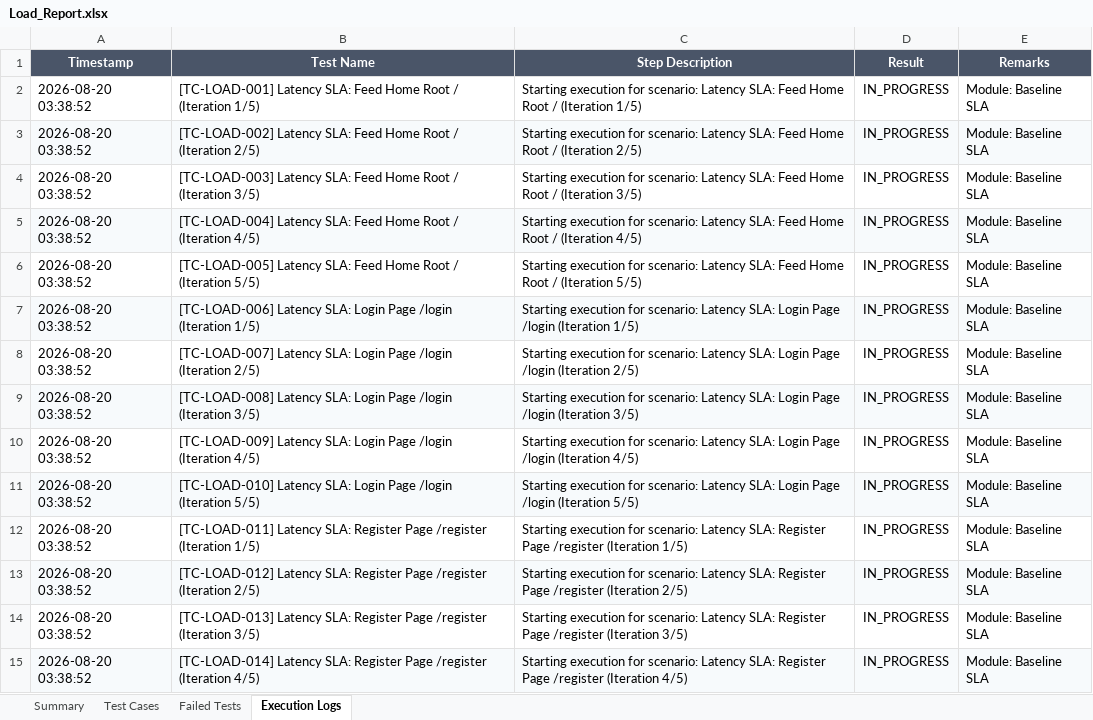
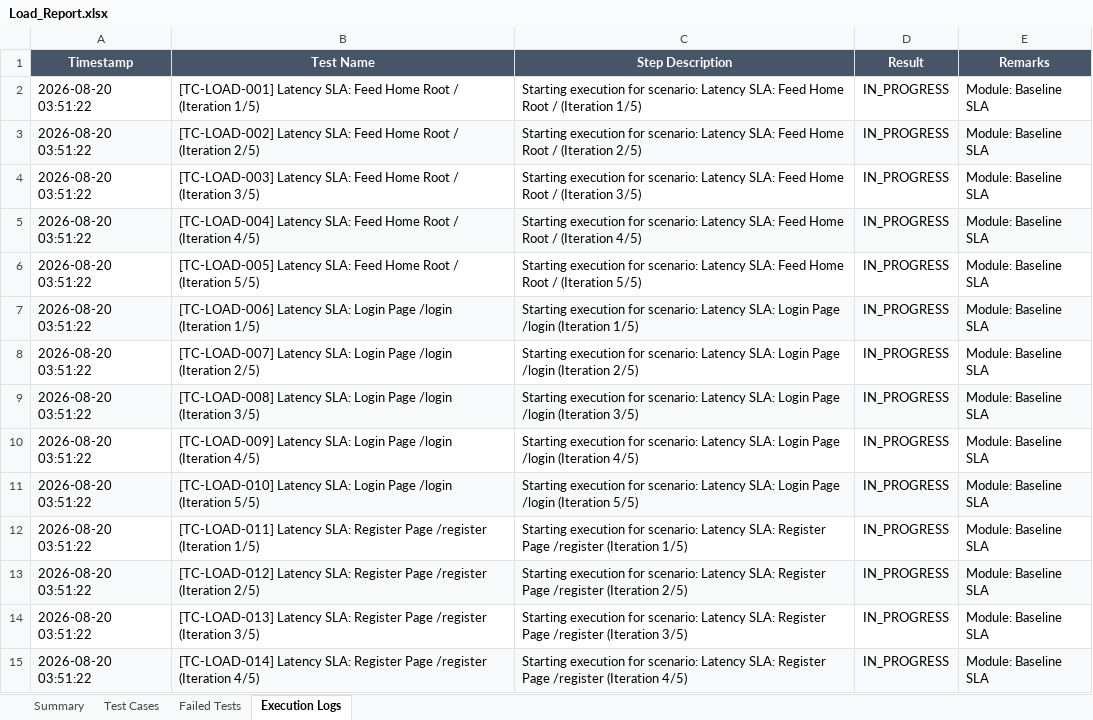
Before and after one commit to Vinoth192373005/lacunanews, an Excel workbook: reports/excel/Load_Report.xlsx, sheet Execution Logs, drawn as a sheet; only a part is shown; values as stored, in another font and other column widths than the file's, no borders; the diff covers the shown part only; the diff names each change by its address in the sheet, - before the commit and + after, or states it on an @@ line.

```diff
--- a/reports/excel/Load_Report.xlsx (sheet Execution Logs)
+++ b/reports/excel/Load_Report.xlsx (sheet Execution Logs)
-A2:A15 (Timestamp): 2026-08-20 03:38:52
+A2:A15 (Timestamp): 2026-08-20 03:51:22
```
Also changed, not shown: 236 edited cells elsewhere in this sheet, sheet Test Cases, sheet Summary, sheet Failed Tests, reports/excel/E2E_Report.xlsx, reports/excel/Master_Enterprise_1200_Report.xlsx, 2 other files.
